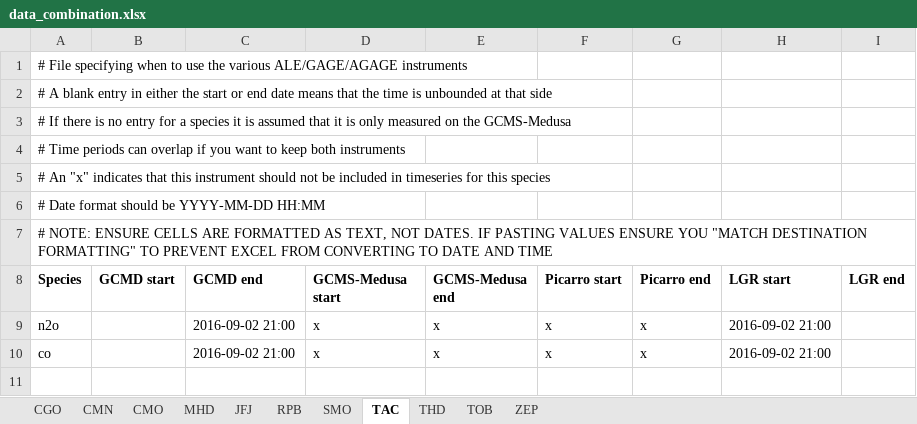
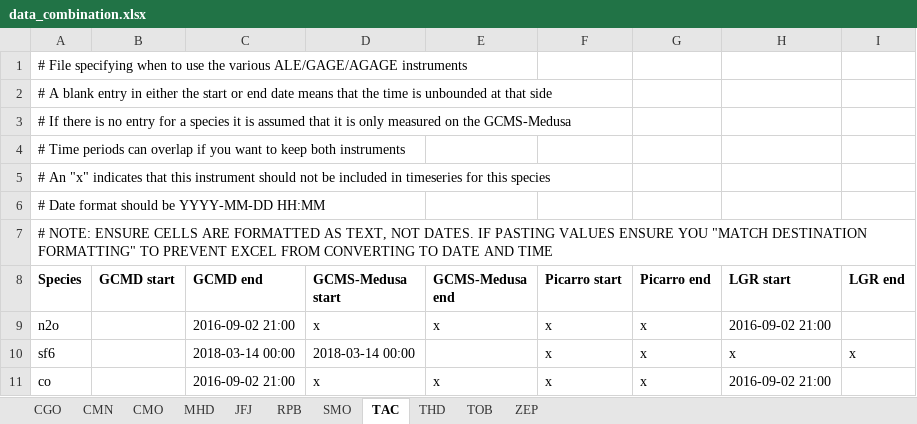
Before and after one commit to mrghg/agage-archive, an Excel workbook: data/agage/data_combination.xlsx, sheet TAC, drawn as a sheet; values as stored, in another font and other column widths than the file's, no borders; the diff names each change by its address in the sheet, - before the commit and + after, or states it on an @@ line.

```diff
--- a/data/agage/data_combination.xlsx (sheet TAC)
+++ b/data/agage/data_combination.xlsx (sheet TAC)
+row 10: sf6 |  | 2018-03-14 00:00 | 2018-03-14 00:00 |  | x | x | x | x
```
Also changed, not shown: data/agage/data_release_schedule.xlsx, 2 other files.
